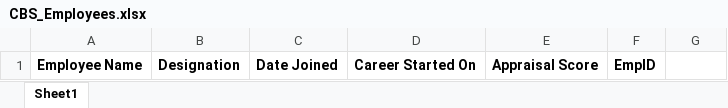
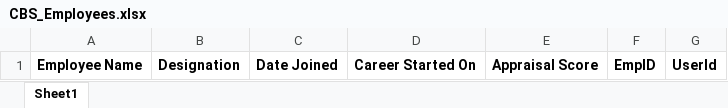
Before and after one commit to chamilpubudu/99X_CBS, an Excel workbook: Content/ExcelTemplates/CBS_Employees.xlsx, sheet Sheet1, drawn as a sheet; values as stored, in another font and other column widths than the file's, no borders; the diff names each change by its address in the sheet, - before the commit and + after, or states it on an @@ line.

Commit message:
Bulk data upload (Employee information) bux fixes

```diff
--- a/Content/ExcelTemplates/CBS_Employees.xlsx (sheet Sheet1)
+++ b/Content/ExcelTemplates/CBS_Employees.xlsx (sheet Sheet1)
-G1: (empty)
+G1: UserId
```
Also changed, not shown: 2 other files.
